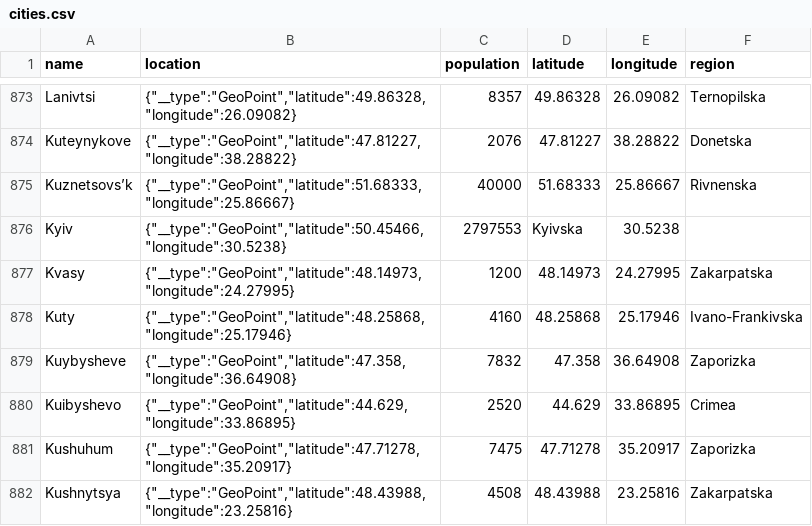
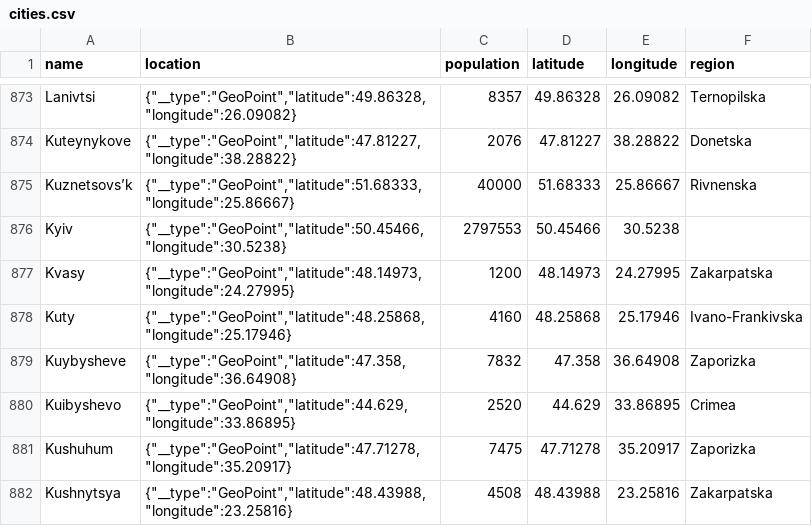
Before and after one commit to alorthius/tarilka, a CSV file: data/preprocessed/cities.csv, drawn as a sheet; only a part is shown, gaps mark what is left out.

```diff
--- a/data/preprocessed/cities.csv
+++ b/data/preprocessed/cities.csv
@@ -875,3 +875,3 @@ Kuteynykove,"{""__type"":""GeoPoint"",""latitude"":47.81227,""longitude"":38.288
 Kuznetsovs’k,"{""__type"":""GeoPoint"",""latitude"":51.68333,""longitude"":25.86667}",40000,51.68333,25.86667,Rivnenska
-Kyiv,"{""__type"":""GeoPoint"",""latitude"":50.45466,""longitude"":30.5238}",2797553,Kyivska,30.5238,
+Kyiv,"{""__type"":""GeoPoint"",""latitude"":50.45466,""longitude"":30.5238}",2797553,50.45466,30.5238,
 Kvasy,"{""__type"":""GeoPoint"",""latitude"":48.14973,""longitude"":24.27995}",1200,48.14973,24.27995,Zakarpatska
```
Also changed, not shown: 1 other file.
